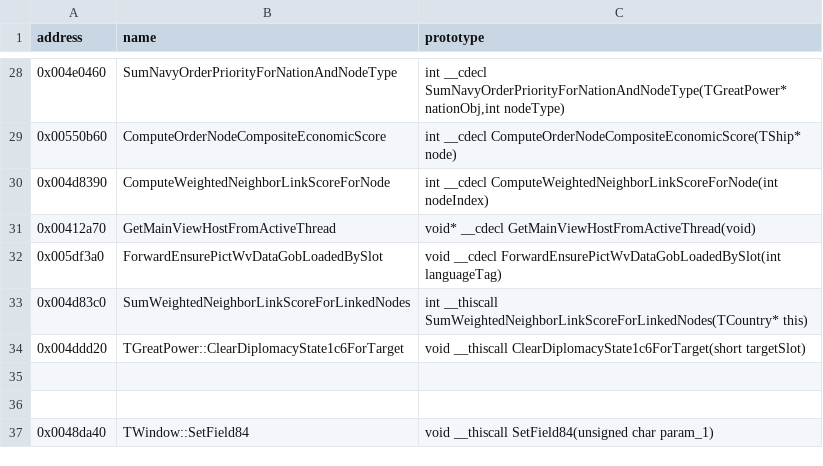
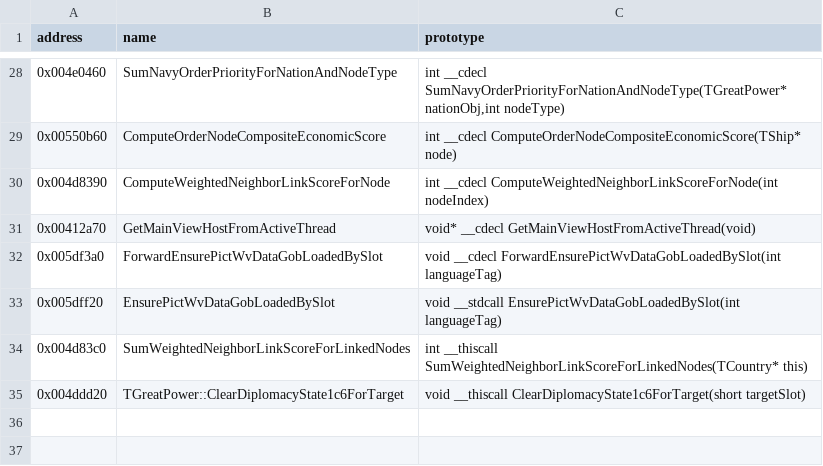
Before and after one commit to agluszak/imperialism-decomp, a CSV file: config/function_name_overrides.csv, drawn as a sheet; only a part is shown, gaps mark what is left out; the shorter side is filled out with more unchanged rows.

```diff
--- a/config/function_name_overrides.csv
+++ b/config/function_name_overrides.csv
@@ -32,2 +32,3 @@ address|name|prototype
 0x005df3a0|ForwardEnsurePictWvDataGobLoadedBySlot|void __cdecl ForwardEnsurePictWvDataGobLoadedBySlot(int languageTag)
+0x005dff20|EnsurePictWvDataGobLoadedBySlot|void __stdcall EnsurePictWvDataGobLoadedBySlot(int languageTag)
 0x004d83c0|SumWeightedNeighborLinkScoreForLinkedNodes|int __thiscall SumWeightedNeighborLinkScoreForLinkedNodes(TCountry* this)
```
Also changed, not shown: config/function_ownership.csv, 15 other files.
